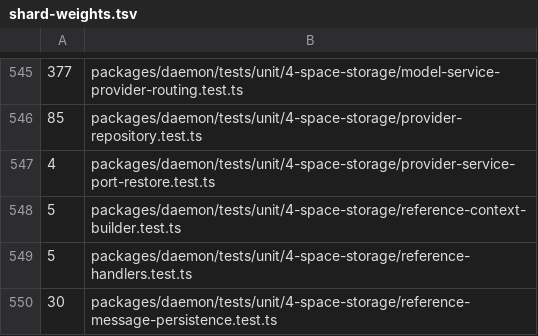
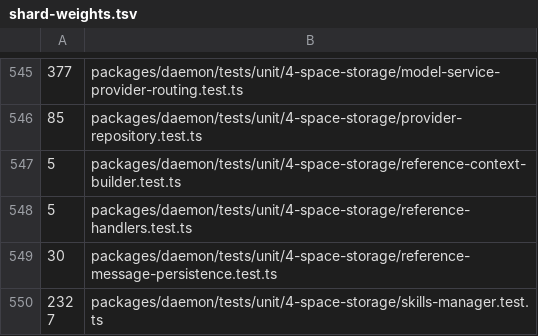
Before and after one commit to lsm/HyperNeo, a TSV file: scripts/shard-weights.tsv, drawn as a sheet; only a part is shown, gaps mark what is left out; the shorter side is filled out with more unchanged rows; the diff names each change by its address in the sheet, - before the commit and + after, or states it on an @@ line.

```diff
--- a/scripts/shard-weights.tsv
+++ b/scripts/shard-weights.tsv
-row 547: 4 | packages/daemon/tests/unit/4-space-storage/provider-service-port-restore.test.ts
```
Also changed, not shown: 15 other files.
